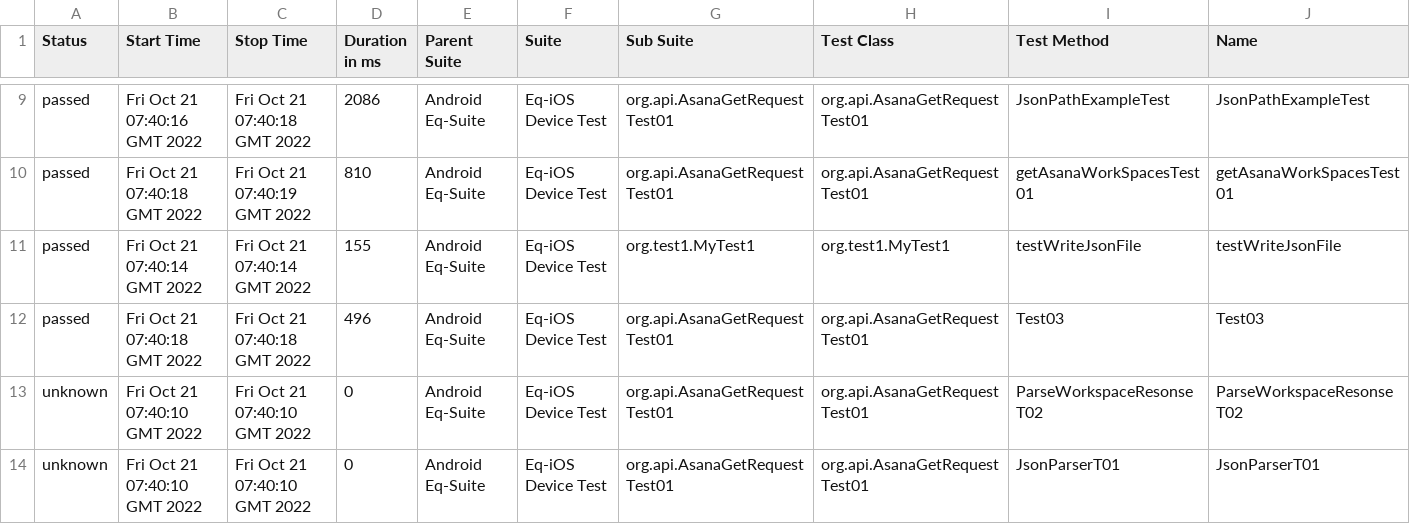
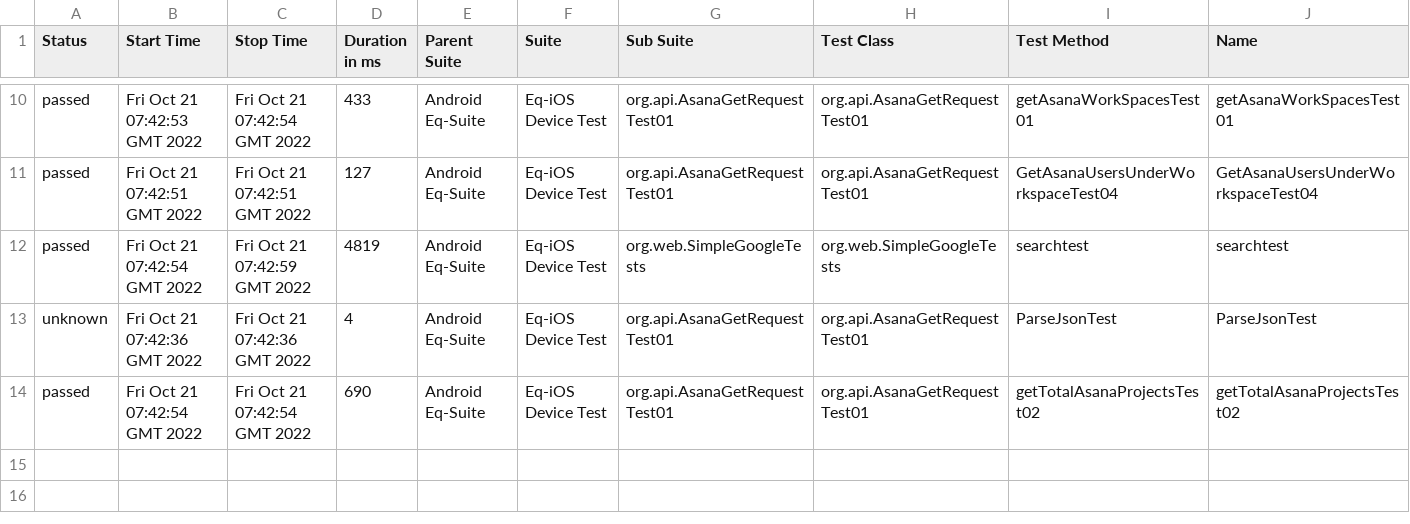
Before and after one commit to awana01/json-java, a CSV file: data/suites.csv, drawn as a sheet; only a part is shown, gaps mark what is left out; removed rows and columns are numbered as before the commit, all else as after; rows hold the shown columns only; the diff covers the shown part only; the diff names each change by its address in the sheet, - before the commit and + after, or states it on an @@ line.

```diff
--- a/data/suites.csv
+++ b/data/suites.csv
-B10 (Start Time): Fri Oct 21 07:40:16 GMT 2022
+B10 (Start Time): Fri Oct 21 07:42:53 GMT 2022
-C10 (Stop Time): Fri Oct 21 07:40:18 GMT 2022
+C10 (Stop Time): Fri Oct 21 07:42:54 GMT 2022
-D10 (Duration in ms): 2086
+D10 (Duration in ms): 433
-I10 (Test Method): JsonPathExampleTest
+I10 (Test Method): getAsanaWorkSpacesTest01
-J10 (Name): JsonPathExampleTest
+J10 (Name): getAsanaWorkSpacesTest01
-B11 (Start Time): Fri Oct 21 07:40:18 GMT 2022
+B11 (Start Time): Fri Oct 21 07:42:51 GMT 2022
-C11 (Stop Time): Fri Oct 21 07:40:19 GMT 2022
+C11 (Stop Time): Fri Oct 21 07:42:51 GMT 2022
-D11 (Duration in ms): 810
+D11 (Duration in ms): 127
-I11 (Test Method): getAsanaWorkSpacesTest01
+I11 (Test Method): GetAsanaUsersUnderWorkspaceTest04
-J11 (Name): getAsanaWorkSpacesTest01
+J11 (Name): GetAsanaUsersUnderWorkspaceTest04
-B12 (Start Time): Fri Oct 21 07:40:14 GMT 2022
+B12 (Start Time): Fri Oct 21 07:42:54 GMT 2022
-C12 (Stop Time): Fri Oct 21 07:40:14 GMT 2022
+C12 (Stop Time): Fri Oct 21 07:42:59 GMT 2022
-D12 (Duration in ms): 155
+D12 (Duration in ms): 4819
-G12 (Sub Suite): org.test1.MyTest1
+G12 (Sub Suite): org.web.SimpleGoogleTests
-H12 (Test Class): org.test1.MyTest1
+H12 (Test Class): org.web.SimpleGoogleTests
-I12 (Test Method): testWriteJsonFile
+I12 (Test Method): searchtest
-J12 (Name): testWriteJsonFile
+J12 (Name): searchtest
-row 12: passed | Fri Oct 21 07:40:18 GMT 2022 | Fri Oct 21 07:40:18 GMT 2022 | 496 | Android Eq-Suite | Eq-iOS Device Test | org.api.AsanaGetRequestTest01 | org.api.AsanaGetRequestTest01 | Test03 | Test03
-B13 (Start Time): Fri Oct 21 07:40:10 GMT 2022
+B13 (Start Time): Fri Oct 21 07:42:36 GMT 2022
-C13 (Stop Time): Fri Oct 21 07:40:10 GMT 2022
+C13 (Stop Time): Fri Oct 21 07:42:36 GMT 2022
-D13 (Duration in ms): 0
+D13 (Duration in ms): 4
-I13 (Test Method): ParseWorkspaceResonseT02
+I13 (Test Method): ParseJsonTest
-J13 (Name): ParseWorkspaceResonseT02
+J13 (Name): ParseJsonTest
-A14 (Status): unknown
+A14 (Status): passed
-B14 (Start Time): Fri Oct 21 07:40:10 GMT 2022
+B14 (Start Time): Fri Oct 21 07:42:54 GMT 2022
-C14 (Stop Time): Fri Oct 21 07:40:10 GMT 2022
+C14 (Stop Time): Fri Oct 21 07:42:54 GMT 2022
-D14 (Duration in ms): 0
+D14 (Duration in ms): 690
-I14 (Test Method): JsonParserT01
+I14 (Test Method): getTotalAsanaProjectsTest02
-J14 (Name): JsonParserT01
+J14 (Name): getTotalAsanaProjectsTest02
```
Also changed, not shown: 2 added rows, 1 removed row and 27 edited cells elsewhere in this file, 46 other files.
